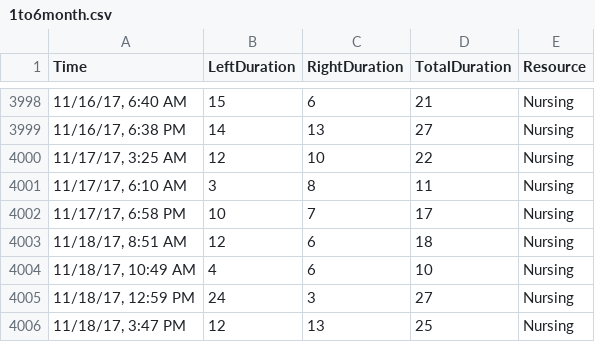
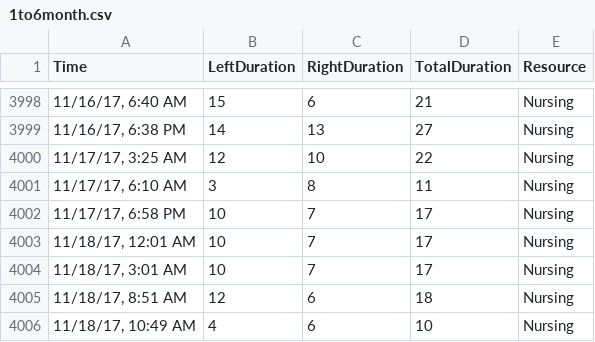
Before and after one commit to elishatam/python-projects, a CSV file: Ben Baby Tracker/1to6month.csv, drawn as a sheet; only a part is shown, gaps mark what is left out; the shorter side is filled out with more unchanged rows.

```diff
--- a/Ben Baby Tracker/1to6month.csv
+++ b/Ben Baby Tracker/1to6month.csv
@@ -4002,2 +4002,4 @@ Time,LeftDuration,RightDuration,TotalDuration,Resource
 "11/17/17, 6:58 PM",10,7,17,Nursing
+"11/18/17, 12:01 AM",10,7,17,Nursing
+"11/18/17, 3:01 AM",10,7,17,Nursing
 "11/18/17, 8:51 AM",12,6,18,Nursing
```
Also changed, not shown: Ben Baby Tracker/export_dataframe.csv, 3 other files.
